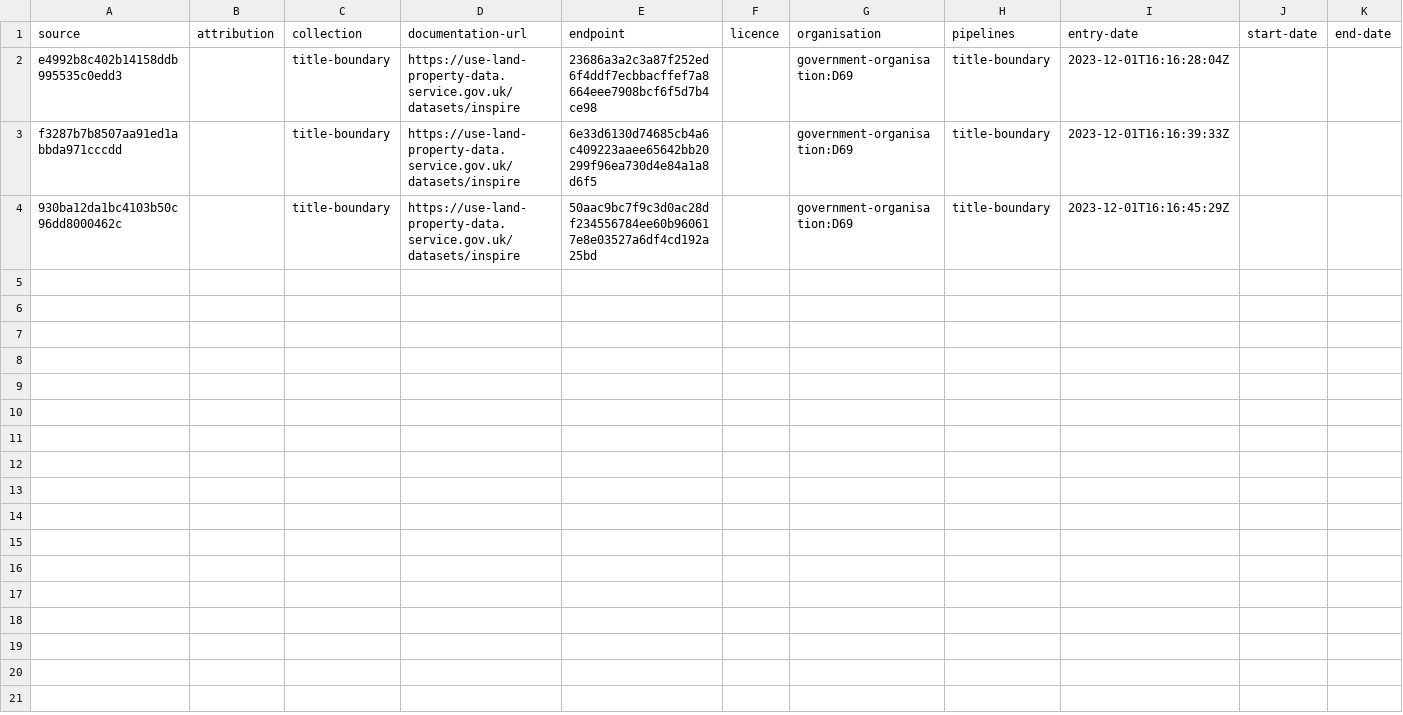
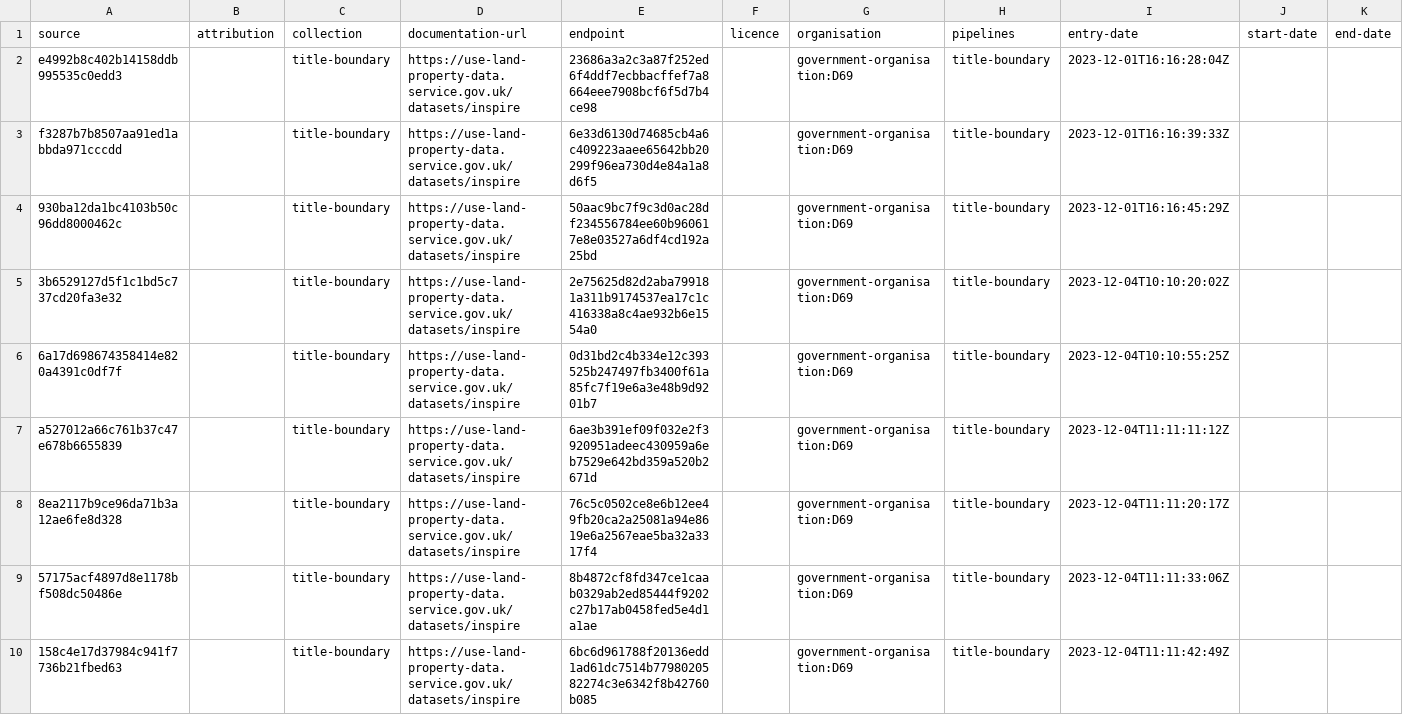
Before and after one commit to digital-land/title-boundary-collection, a CSV file: collection/source.csv, drawn as a sheet; only a part is shown; the diff covers the shown part only.

```diff
--- a/collection/source.csv
+++ b/collection/source.csv
@@ -4 +4,7 @@ f3287b7b8507aa91ed1abbda971cccdd,,title-boundary,https://use-land-property-data.
 930ba12da1bc4103b50c96dd8000462c,,title-boundary,https://use-land-property-data.service.gov.uk/datasets/inspire,50aac9bc7f9c3d0ac28df234556784ee60b960617e8e03527a6df4cd192a25bd,,government-organisation:D69,title-boundary,2023-12-01T16:16:45:29Z,,
+3b6529127d5f1c1bd5c737cd20fa3e32,,title-boundary,https://use-land-property-data.service.gov.uk/datasets/inspire,2e75625d82d2aba799181a311b9174537ea17c1c416338a8c4ae932b6e1554a0,,government-organisation:D69,title-boundary,2023-12-04T10:10:20:02Z,,
+6a17d698674358414e820a4391c0df7f,,title-boundary,https://use-land-property-data.service.gov.uk/datasets/inspire,0d31bd2c4b334e12c393525b247497fb3400f61a85fc7f19e6a3e48b9d9201b7,,government-organisation:D69,title-boundary,2023-12-04T10:10:55:25Z,,
+a527012a66c761b37c47e678b6655839,,title-boundary,https://use-land-property-data.service.gov.uk/datasets/inspire,6ae3b391ef09f032e2f3920951adeec430959a6eb7529e642bd359a520b2671d,,government-organisation:D69,title-boundary,2023-12-04T11:11:11:12Z,,
+8ea2117b9ce96da71b3a12ae6fe8d328,,title-boundary,https://use-land-property-data.service.gov.uk/datasets/inspire,76c5c0502ce8e6b12ee49fb20ca2a25081a94e8619e6a2567eae5ba32a3317f4,,government-organisation:D69,title-boundary,2023-12-04T11:11:20:17Z,,
+57175acf4897d8e1178bf508dc50486e,,title-boundary,https://use-land-property-data.service.gov.uk/datasets/inspire,8b4872cf8fd347ce1caab0329ab2ed85444f9202c27b17ab0458fed5e4d1a1ae,,government-organisation:D69,title-boundary,2023-12-04T11:11:33:06Z,,
+158c4e17d37984c941f7736b21fbed63,,title-boundary,https://use-land-property-data.service.gov.uk/datasets/inspire,6bc6d961788f20136edd1ad61dc7514b7798020582274c3e6342f8b42760b085,,government-organisation:D69,title-boundary,2023-12-04T11:11:42:49Z,,
```
Also changed, not shown: 17 added rows elsewhere in this file, collection/endpoint.csv.
